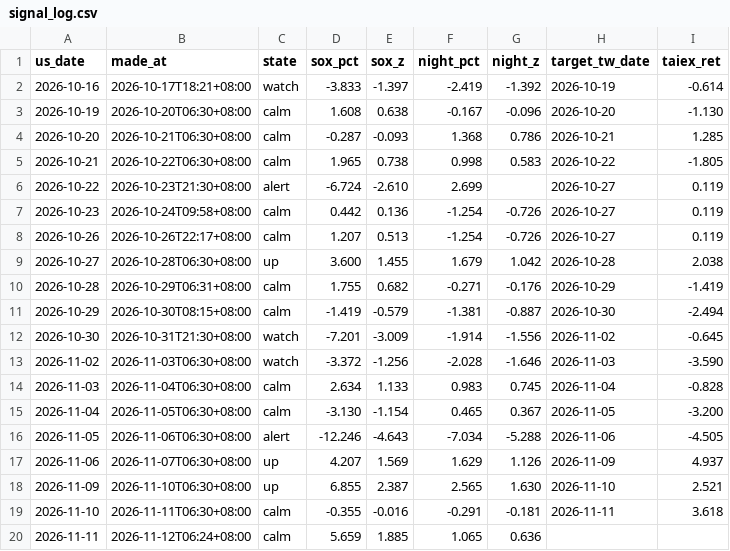
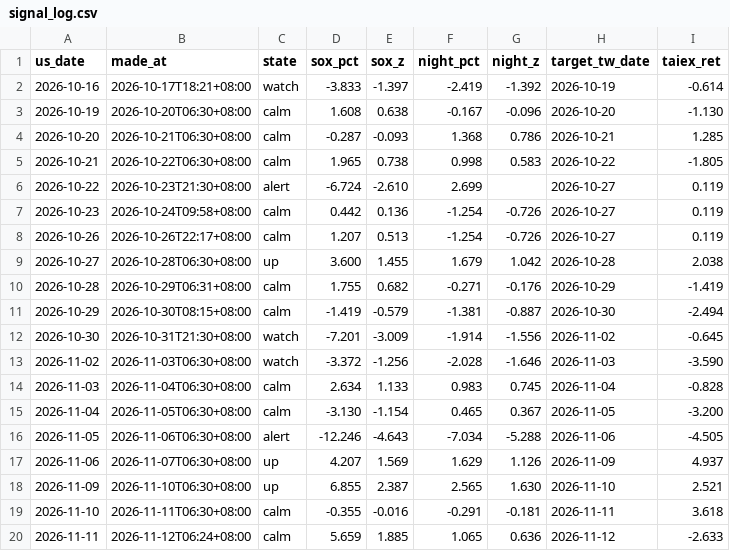
Before and after one commit to boboshow2025/Global-Markets-monitor, a CSV file: data/signal_log.csv, drawn as a sheet.

```diff
--- a/data/signal_log.csv
+++ b/data/signal_log.csv
@@ -19,2 +19,2 @@
 2026-11-10,2026-11-11T06:30+08:00,calm,-0.355,-0.016,-0.291,-0.181,2026-11-11,3.618
-2026-11-11,2026-11-12T06:24+08:00,calm,5.659,1.885,1.065,0.636,,
+2026-11-11,2026-11-12T06:24+08:00,calm,5.659,1.885,1.065,0.636,2026-11-12,-2.633
```
Also changed, not shown: data/foreign_flow.csv, data/foreign_fut_oi.csv, 5 other files.
